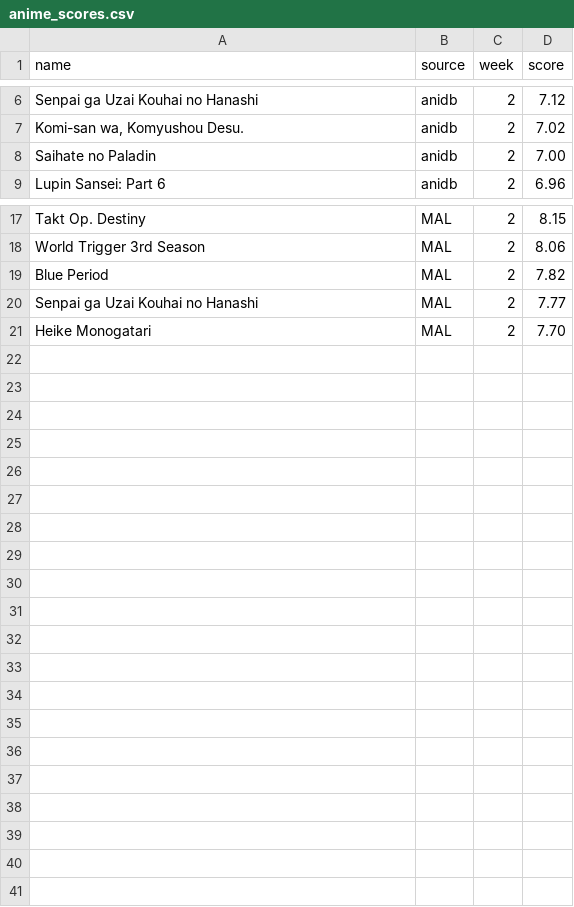
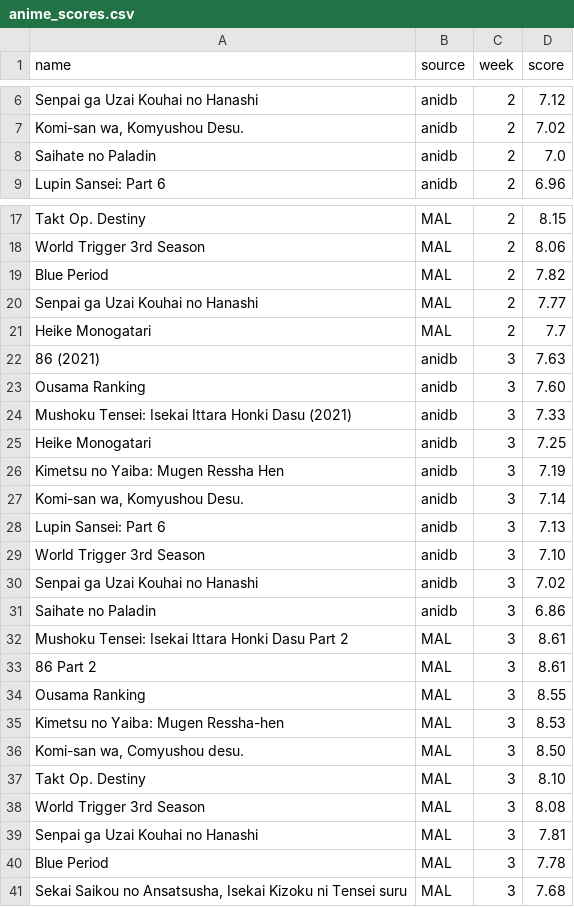
Before and after one commit to chanterren13/anime_score_tracker, a CSV file: scores/anime_scores.csv, drawn as a sheet; only a part is shown, gaps mark what is left out.

Commit message:
add scores 10/24/2021

```diff
--- a/scores/anime_scores.csv
+++ b/scores/anime_scores.csv
@@ -7,3 +7,3 @@ Senpai ga Uzai Kouhai no Hanashi,anidb,2,7.12
 "Komi-san wa, Komyushou Desu.",anidb,2,7.02
-Saihate no Paladin,anidb,2,7.00
+Saihate no Paladin,anidb,2,7.0
 Lupin Sansei: Part 6,anidb,2,6.96
@@ -20,2 +20,22 @@ Blue Period,MAL,2,7.82
 Senpai ga Uzai Kouhai no Hanashi,MAL,2,7.77
-Heike Monogatari,MAL,2,7.70
+Heike Monogatari,MAL,2,7.7
+86 (2021),anidb,3,7.63
+Ousama Ranking,anidb,3,7.60
+Mushoku Tensei: Isekai Ittara Honki Dasu (2021),anidb,3,7.33
+Heike Monogatari,anidb,3,7.25
+Kimetsu no Yaiba: Mugen Ressha Hen,anidb,3,7.19
+"Komi-san wa, Komyushou Desu.",anidb,3,7.14
+Lupin Sansei: Part 6,anidb,3,7.13
+World Trigger 3rd Season,anidb,3,7.10
+Senpai ga Uzai Kouhai no Hanashi,anidb,3,7.02
+Saihate no Paladin,anidb,3,6.86
+Mushoku Tensei: Isekai Ittara Honki Dasu Part 2,MAL,3,8.61
+86 Part 2,MAL,3,8.61
+Ousama Ranking,MAL,3,8.55
+Kimetsu no Yaiba: Mugen Ressha-hen,MAL,3,8.53
+"Komi-san wa, Comyushou desu.",MAL,3,8.50
+Takt Op. Destiny,MAL,3,8.10
+World Trigger 3rd Season,MAL,3,8.08
+Senpai ga Uzai Kouhai no Hanashi,MAL,3,7.81
+Blue Period,MAL,3,7.78
+"Sekai Saikou no Ansatsusha, Isekai Kizoku ni Tensei suru",MAL,3,7.68
```
